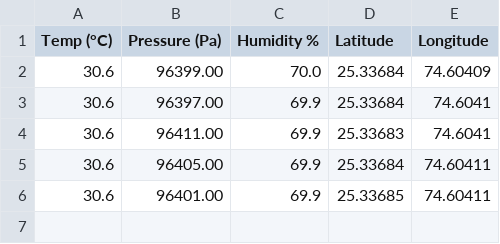
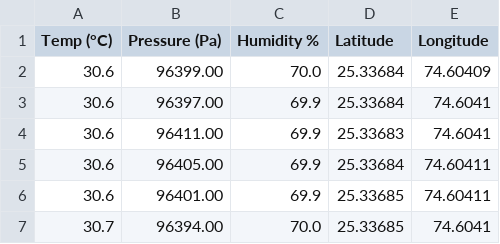
Before and after one commit to bhaweshkumawat/collected-data, a CSV file: sensors.csv, drawn as a sheet; the diff names each change by its address in the sheet, - before the commit and + after, or states it on an @@ line.

Commit message:
more tests

```diff
--- a/sensors.csv
+++ b/sensors.csv
+row 7: 30.7 | 96394.00 | 70.0 | 25.33685 | 74.6041
```
